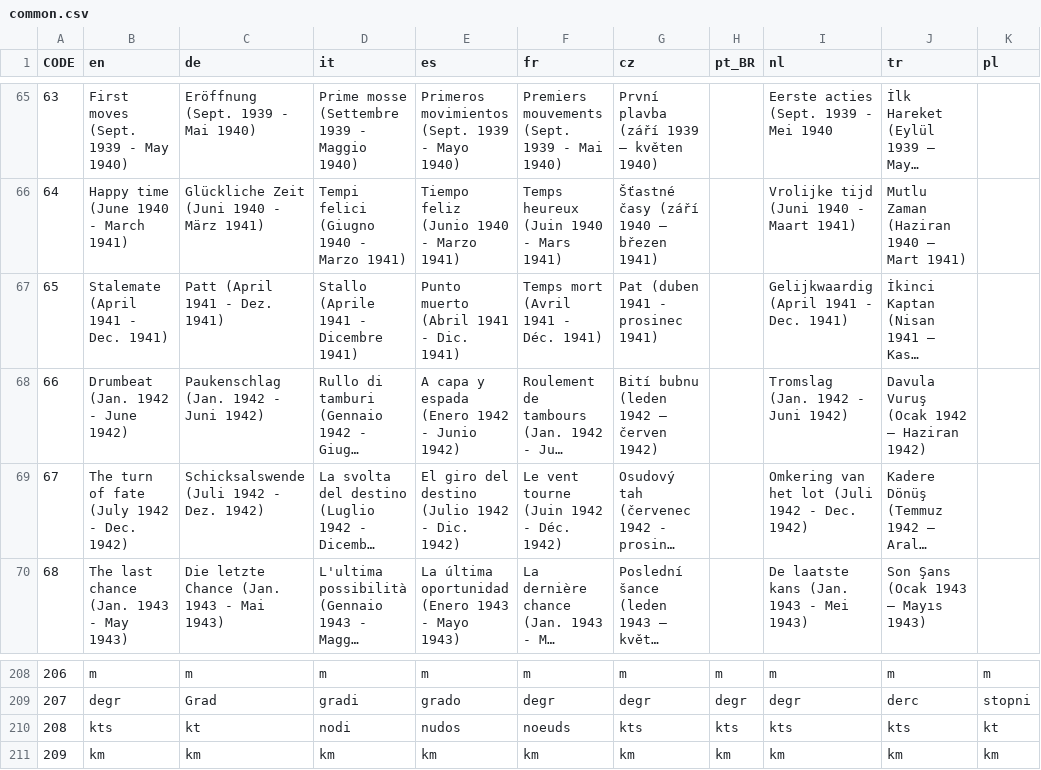
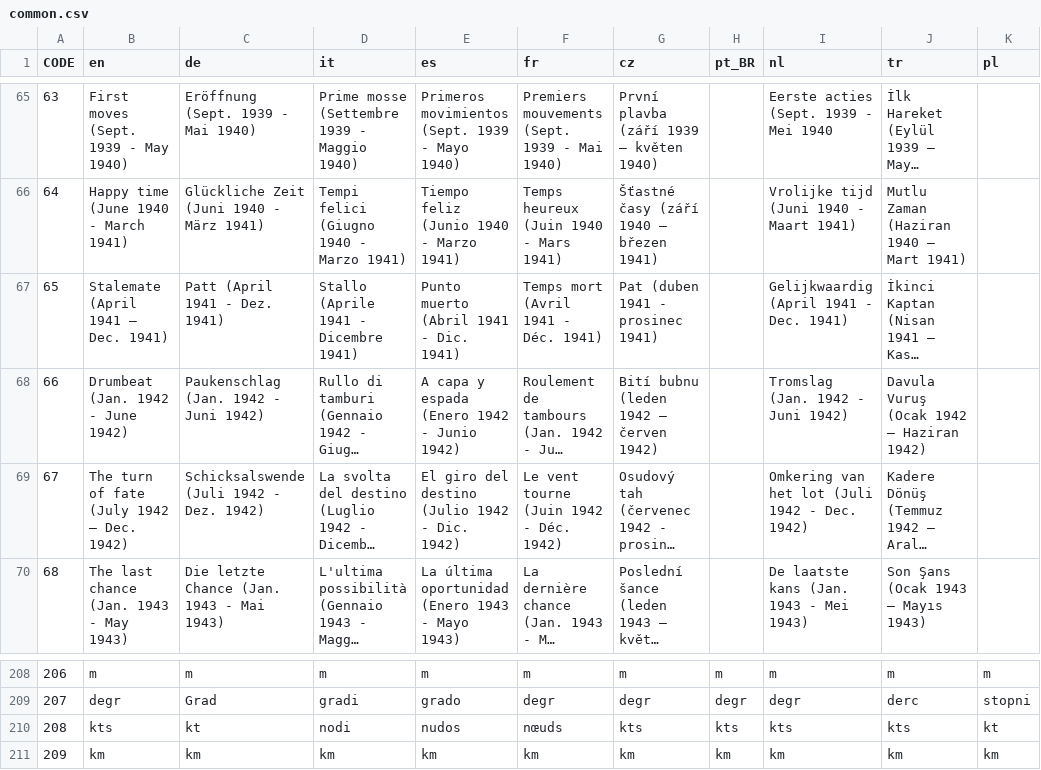
Before and after one commit to TearsOfMe/DangerFromTheDeep_OS4, a CSV file: data/texts/common.csv, drawn as a sheet; only a part is shown, gaps mark what is left out; long unchanged cells end in …; the diff names each change by its address in the sheet, - before the commit and + after, or states it on an @@ line.

Commit message:
fix: resolve map zoom jumps, add multi-step periscope/UZO zoom, and ensure UI text fitting in non-English languages (r18)

```diff
--- a/data/texts/common.csv
+++ b/data/texts/common.csv
-B67 (en): Stalemate (April 1941 - Dec. 1941)
+B67 (en): Stalemate (April 1941 – Dec. 1941)
-B69 (en): The turn of fate (July 1942 - Dec. 1942)
+B69 (en): The turn of fate (July 1942 – Dec. 1942)
-F210 (fr): noeuds
+F210 (fr): nœuds
```
Also changed, not shown: 14 other files.
